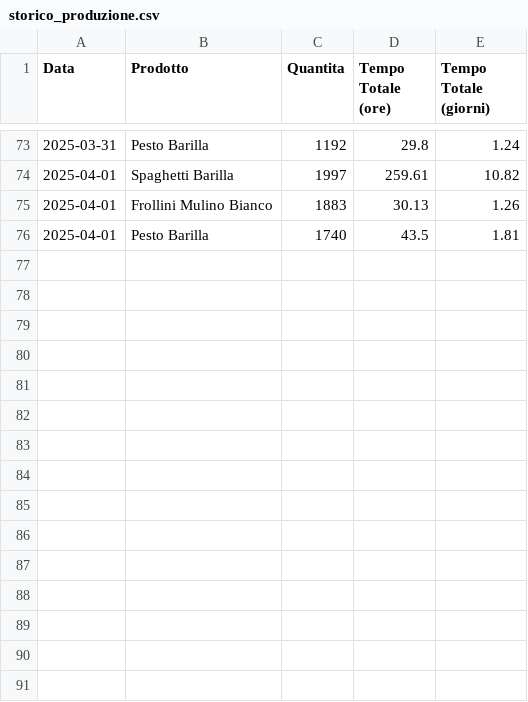
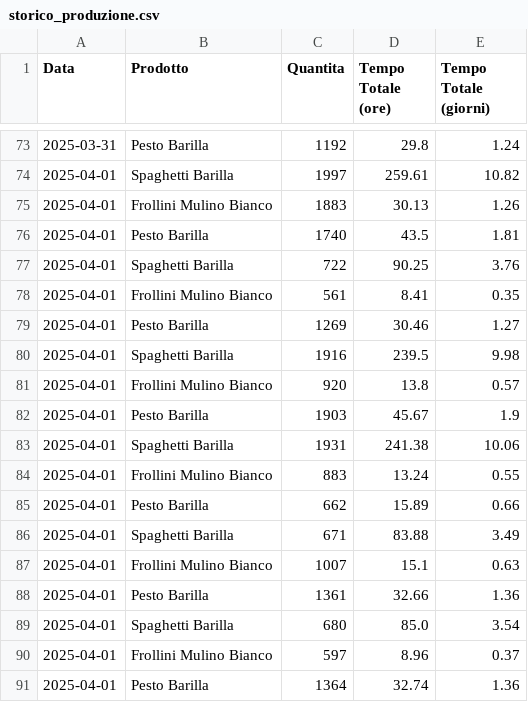
Before and after one commit to abuonom/L31---Simulazione-processo-produttivo-nel-settore-secondario, a CSV file: simulazione_dashboard_barilla/storico_produzione.csv, drawn as a sheet; only a part is shown, gaps mark what is left out.

```diff
--- a/simulazione_dashboard_barilla/storico_produzione.csv
+++ b/simulazione_dashboard_barilla/storico_produzione.csv
@@ -76 +76,16 @@ Data,Prodotto,Quantita,Tempo Totale (ore),Tempo Totale (giorni)
 2025-04-01,Pesto Barilla,1740,43.5,1.81
+2025-04-01,Spaghetti Barilla,722,90.25,3.76
+2025-04-01,Frollini Mulino Bianco,561,8.41,0.35
+2025-04-01,Pesto Barilla,1269,30.46,1.27
+2025-04-01,Spaghetti Barilla,1916,239.5,9.98
+2025-04-01,Frollini Mulino Bianco,920,13.8,0.57
+2025-04-01,Pesto Barilla,1903,45.67,1.9
+2025-04-01,Spaghetti Barilla,1931,241.38,10.06
+2025-04-01,Frollini Mulino Bianco,883,13.24,0.55
+2025-04-01,Pesto Barilla,662,15.89,0.66
+2025-04-01,Spaghetti Barilla,671,83.88,3.49
+2025-04-01,Frollini Mulino Bianco,1007,15.1,0.63
+2025-04-01,Pesto Barilla,1361,32.66,1.36
+2025-04-01,Spaghetti Barilla,680,85.0,3.54
+2025-04-01,Frollini Mulino Bianco,597,8.96,0.37
+2025-04-01,Pesto Barilla,1364,32.74,1.36
```
Also changed, not shown: 1 other file.
